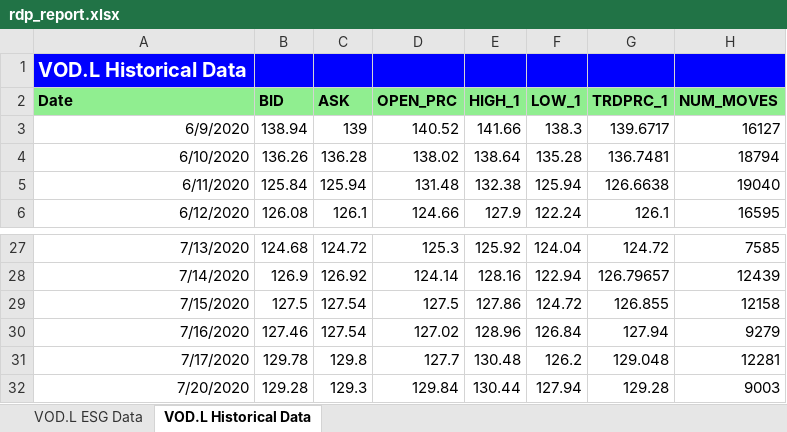
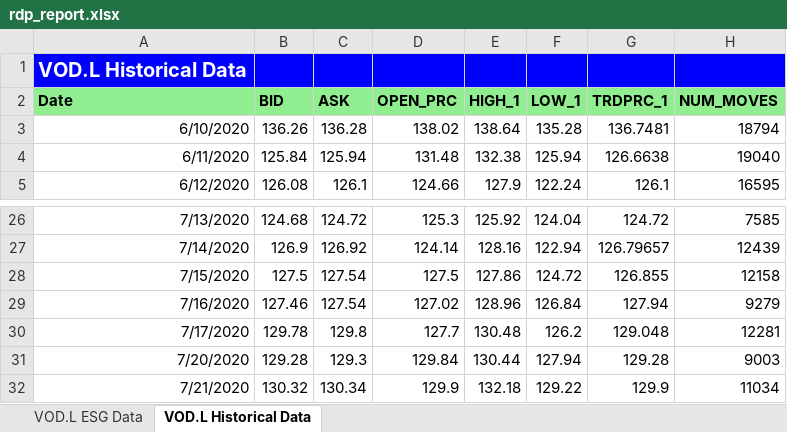
Before and after one commit to LSEG-API-Samples/Article.RDPLibrary.Python.Xlwings, an Excel workbook: notebook/rdp_report.xlsx, sheet VOD.L Historical Data, drawn as a sheet; only a part is shown, gaps mark what is left out; values as stored, in another font and other column widths than the file's, no borders; charts and pictures not drawn; removed rows and columns are numbered as before the commit, all else as after; the diff names each change by its address in the sheet, - before the commit and + after, or states it on an @@ line.

```diff
--- a/notebook/rdp_report.xlsx (sheet VOD.L Historical Data)
+++ b/notebook/rdp_report.xlsx (sheet VOD.L Historical Data)
-row 3: 6/9/2020 | 138.94 | 139 | 140.52 | 141.66 | 138.3 | 139.6717 | 16127
+row 32: 7/21/2020 | 130.32 | 130.34 | 129.9 | 132.18 | 129.22 | 129.9 | 11034
```
Also changed, not shown: charts or pictures, notebook/rdp_report_pro.xlsx, 11 other files.
